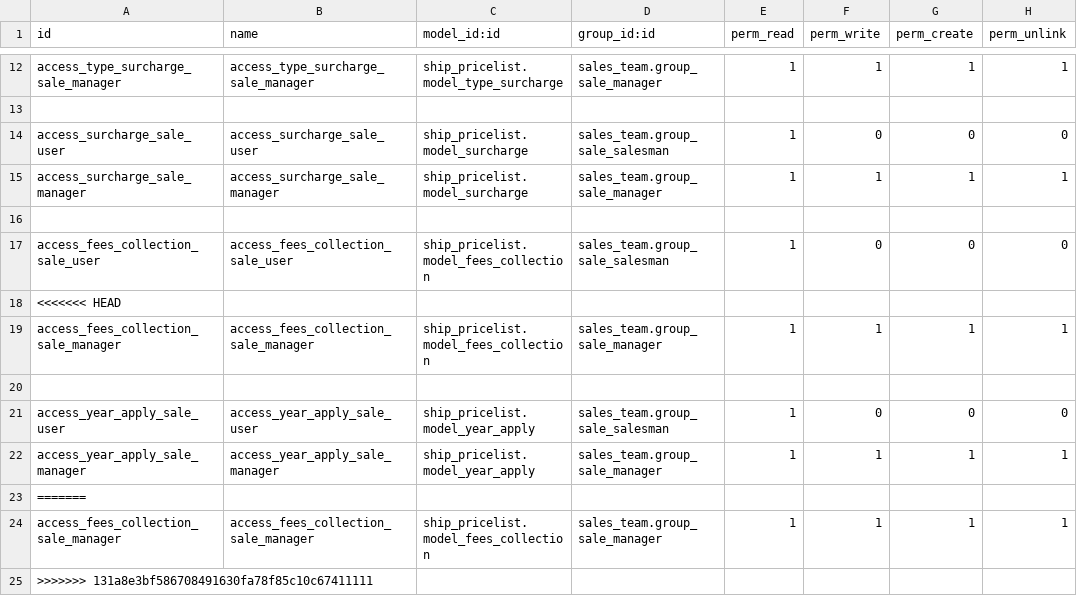
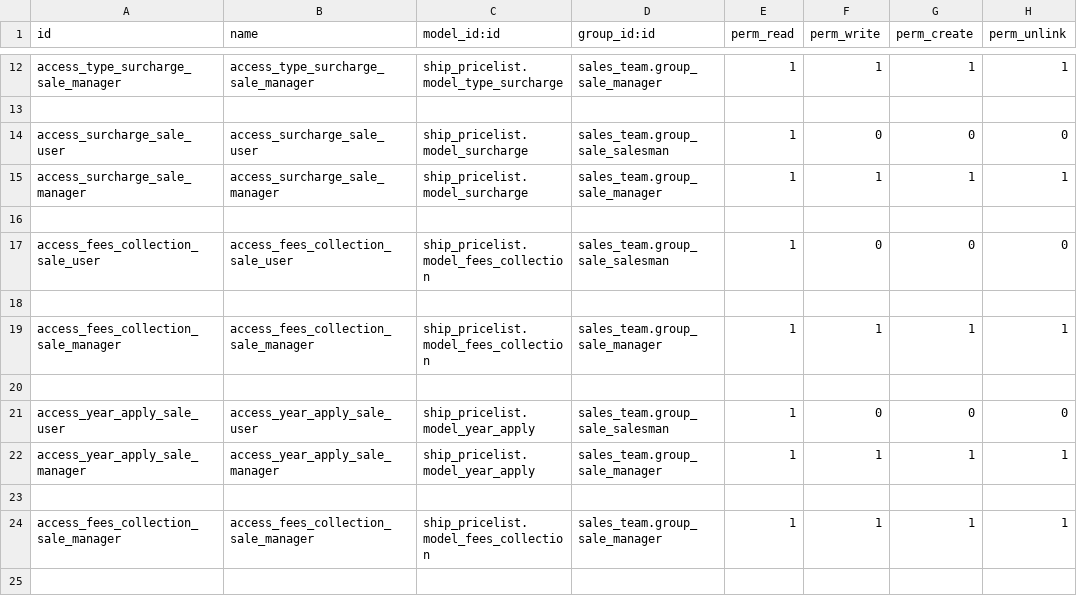
Before and after one commit to minhlderp/ship, a CSV file: ship_pricelist/security/ir.model.access.csv, drawn as a sheet; only a part is shown, gaps mark what is left out.

```diff
--- a/ship_pricelist/security/ir.model.access.csv
+++ b/ship_pricelist/security/ir.model.access.csv
@@ -17,3 +17,3 @@ access_surcharge_sale_manager,access_surcharge_sale_manager,ship_pricelist.model
 access_fees_collection_sale_user,access_fees_collection_sale_user,ship_pricelist.model_fees_collection,sales_team.group_sale_salesman,1,0,0,0
-<<<<<<< HEAD
+
 access_fees_collection_sale_manager,access_fees_collection_sale_manager,ship_pricelist.model_fees_collection,sales_team.group_sale_manager,1,1,1,1
@@ -22,4 +22,3 @@ access_year_apply_sale_user,access_year_apply_sale_user,ship_pricelist.model_yea
 access_year_apply_sale_manager,access_year_apply_sale_manager,ship_pricelist.model_year_apply,sales_team.group_sale_manager,1,1,1,1
-=======
+
 access_fees_collection_sale_manager,access_fees_collection_sale_manager,ship_pricelist.model_fees_collection,sales_team.group_sale_manager,1,1,1,1
->>>>>>> 131a8e3bf586708491630fa78f85c10c67411111
```
Also changed, not shown: 3 other files.
